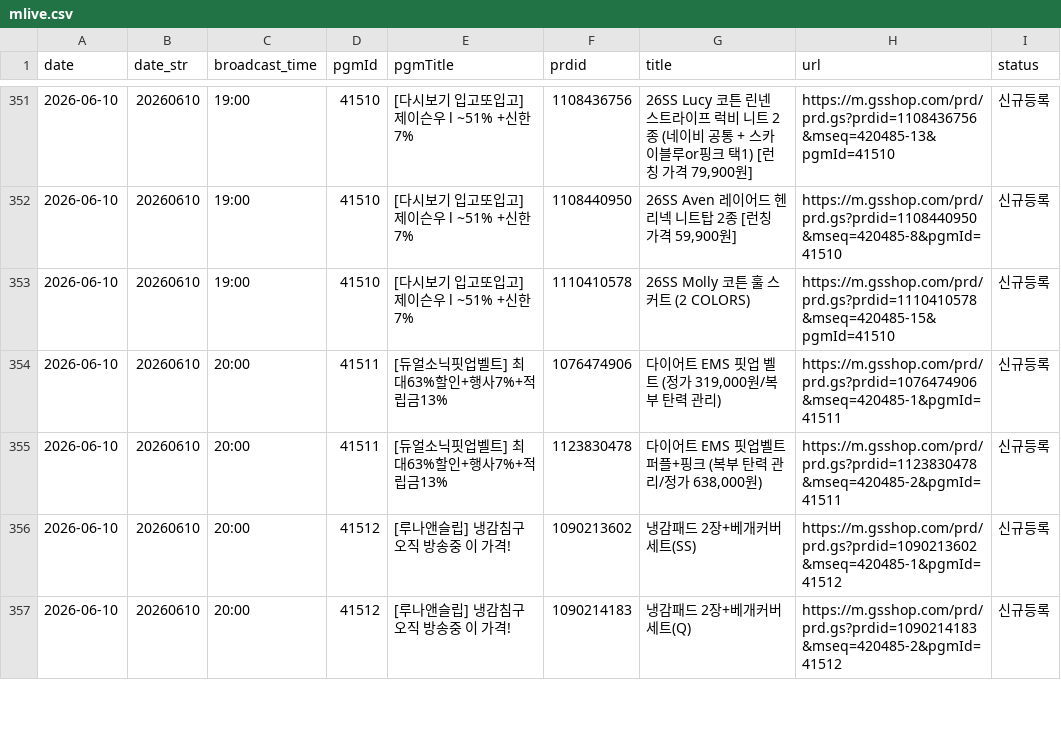
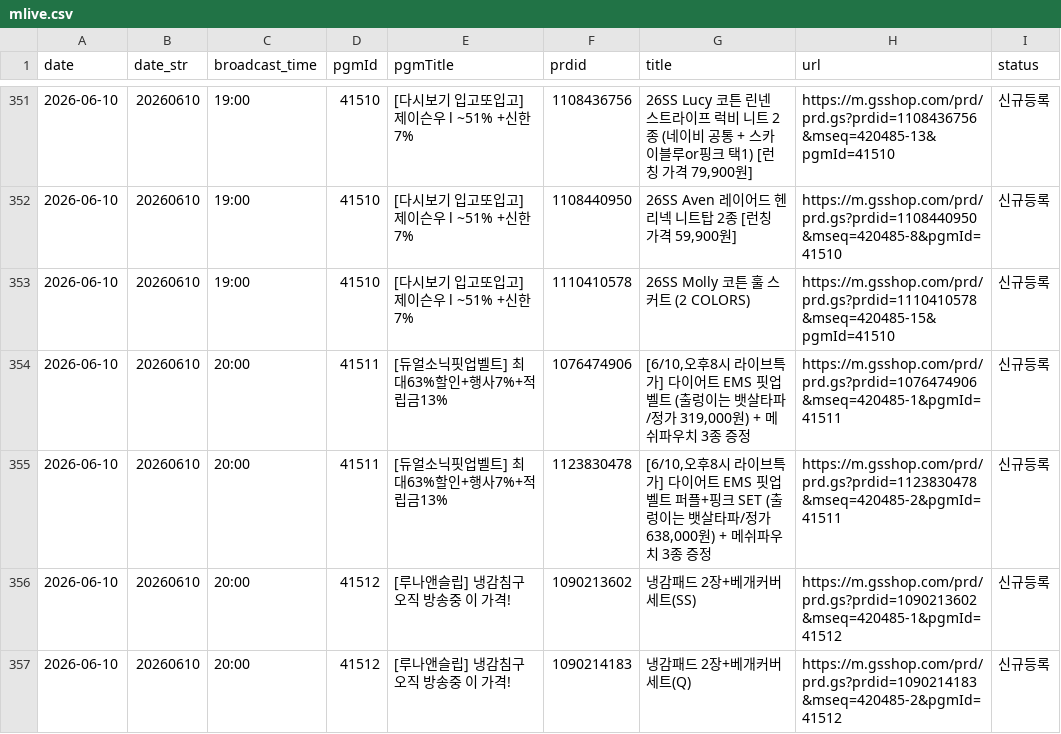
Before and after one commit to poodingcake-hue/GSMOBILE, a CSV file: data/mlive.csv, drawn as a sheet; only a part is shown, gaps mark what is left out; the diff covers the shown part only.

```diff
--- a/data/mlive.csv
+++ b/data/mlive.csv
@@ -353,4 +353,4 @@
 2026-06-10,20260610,19:00,41510,[다시보기 입고또입고]제이슨우 l ~51% +신한 7%,1110410578,26SS Molly 코튼 훌 스커트 (2 COLORS),https://m.gsshop.com/prd/prd.gs?prdid=1110410578&mseq=420485-15&pgmId=41510,신규등록
-2026-06-10,20260610,20:00,41511,[듀얼소닉핏업벨트] 최대63%할인+행사7%+적립금13%,1076474906,"다이어트 EMS 핏업 벨트 (정가 319,000원/복부 탄력 관리)",https://m.gsshop.com/prd/prd.gs?prdid=1076474906&mseq=420485-1&pgmId=41511,신규등록
-2026-06-10,20260610,20:00,41511,[듀얼소닉핏업벨트] 최대63%할인+행사7%+적립금13%,1123830478,"다이어트 EMS 핏업벨트 퍼플+핑크 (복부 탄력 관리/정가 638,000원)",https://m.gsshop.com/prd/prd.gs?prdid=1123830478&mseq=420485-2&pgmId=41511,신규등록
+2026-06-10,20260610,20:00,41511,[듀얼소닉핏업벨트] 최대63%할인+행사7%+적립금13%,1076474906,"[6/10,오후8시 라이브특가] 다이어트 EMS 핏업벨트 (출렁이는 뱃살타파/정가 319,000원) + 메쉬파우치 3종 증정",https://m.gsshop.com/prd/prd.gs?prdid=1076474906&mseq=420485-1&pgmId=41511,신규등록
+2026-06-10,20260610,20:00,41511,[듀얼소닉핏업벨트] 최대63%할인+행사7%+적립금13%,1123830478,"[6/10,오후8시 라이브특가] 다이어트 EMS 핏업벨트 퍼플+핑크 SET (출렁이는 뱃살타파/정가 638,000원) + 메쉬파우치 3종 증정",https://m.gsshop.com/prd/prd.gs?prdid=1123830478&mseq=420485-2&pgmId=41511,신규등록
 2026-06-10,20260610,20:00,41512,[루나앤슬립] 냉감침구 오직 방송중 이 가격!,1090213602,냉감패드 2장+베개커버세트(SS),https://m.gsshop.com/prd/prd.gs?prdid=1090213602&mseq=420485-1&pgmId=41512,신규등록
```
Also changed, not shown: 8 added rows, 8 removed rows and 15 edited cells elsewhere in this file, 1 other file.
